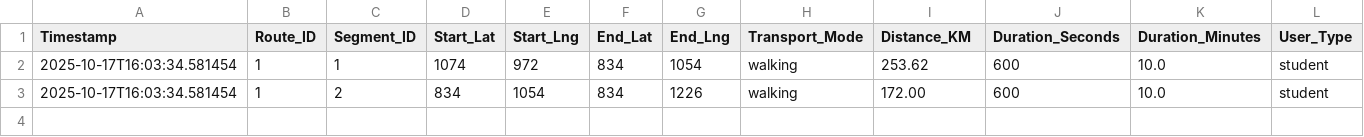
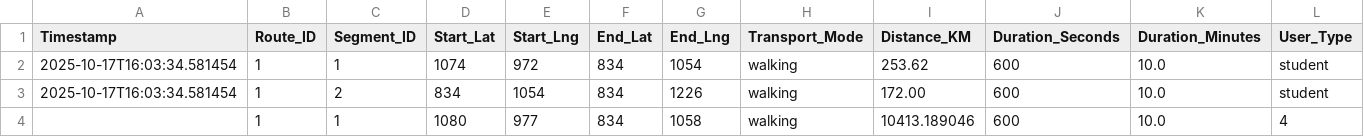
Before and after one commit to pranavjoshi100/hanbury-campus-mapper, a CSV file: vector_data.csv, drawn as a sheet; only a part is shown; rows hold the shown columns only; the diff names each change by its address in the sheet, - before the commit and + after, or states it on an @@ line.

```diff
--- a/vector_data.csv
+++ b/vector_data.csv
+row 4:  | 1 | 1 | 1080 | 977 | 834 | 1058 | walking | 10413.189046 | 600 | 10.0 | 4
```
Also changed, not shown: 2 other files.
